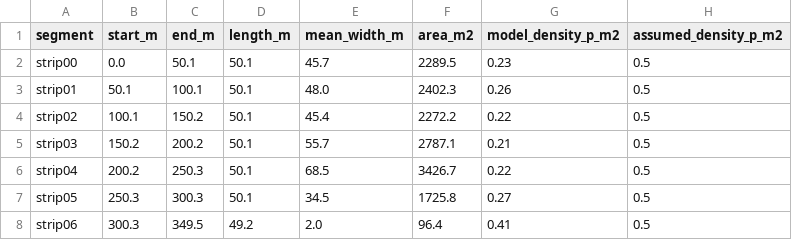
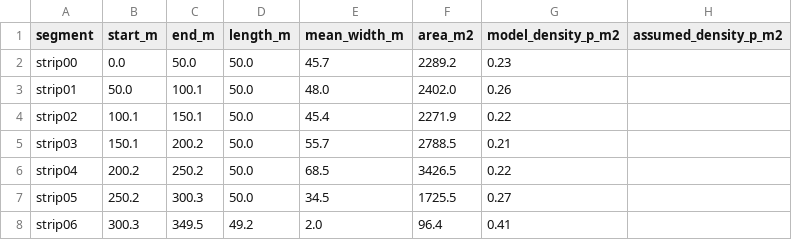
Before and after one commit to gledguri/aerial-crowd-strip-count, a CSV file: counts/jacobs_segments.csv, drawn as a sheet.

```diff
--- a/counts/jacobs_segments.csv
+++ b/counts/jacobs_segments.csv
@@ -1,8 +1,8 @@
 segment,start_m,end_m,length_m,mean_width_m,area_m2,model_density_p_m2,assumed_density_p_m2
-strip00,0.0,50.1,50.1,45.7,2289.5,0.23,0.5
-strip01,50.1,100.1,50.1,48.0,2402.3,0.26,0.5
-strip02,100.1,150.2,50.1,45.4,2272.2,0.22,0.5
-strip03,150.2,200.2,50.1,55.7,2787.1,0.21,0.5
-strip04,200.2,250.3,50.1,68.5,3426.7,0.22,0.5
-strip05,250.3,300.3,50.1,34.5,1725.8,0.27,0.5
-strip06,300.3,349.5,49.2,2.0,96.4,0.41,0.5
+strip00,0.0,50.0,50.0,45.7,2289.2,0.23,
+strip01,50.0,100.1,50.0,48.0,2402.0,0.26,
+strip02,100.1,150.1,50.0,45.4,2271.9,0.22,
+strip03,150.1,200.2,50.0,55.7,2788.5,0.21,
+strip04,200.2,250.2,50.0,68.5,3426.5,0.22,
+strip05,250.2,300.3,50.0,34.5,1725.5,0.27,
+strip06,300.3,349.5,49.2,2.0,96.4,0.41,
```
Also changed, not shown: 9 other files.
